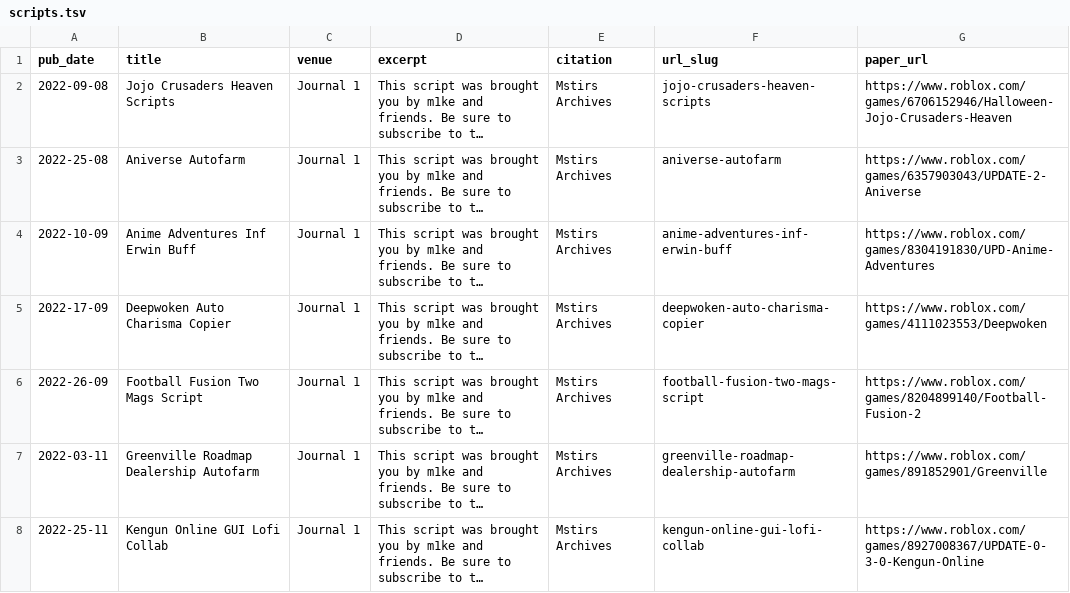
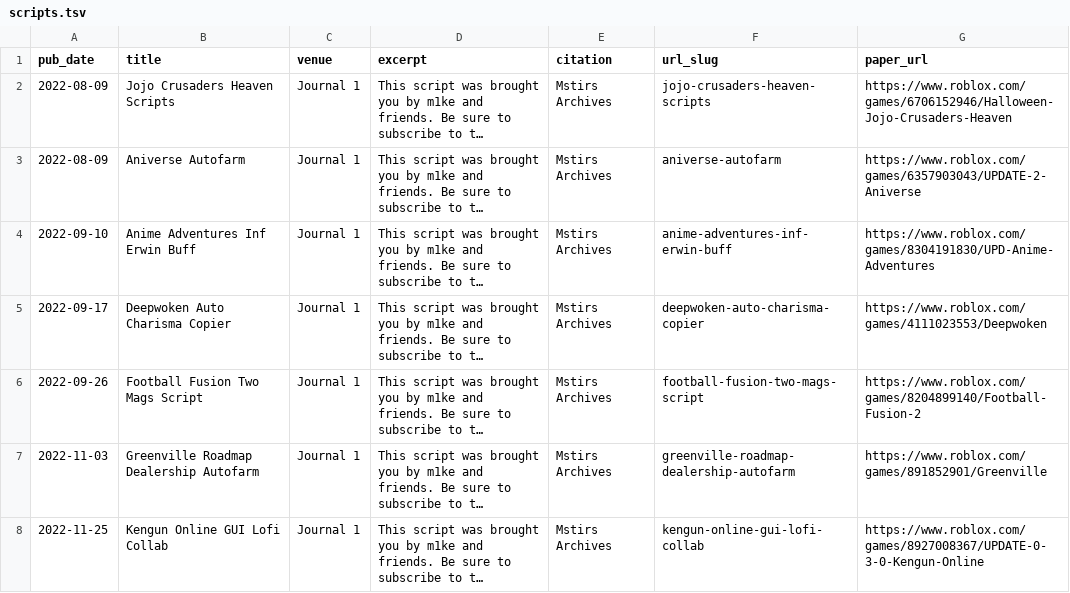
Before and after one commit to Mstir16/mstir16.github.io, a TSV file: markdown_generator/scripts.tsv, drawn as a sheet; long unchanged cells end in …; the diff names each change by its address in the sheet, - before the commit and + after, or states it on an @@ line.

Commit message:
Update scripts.tsv

```diff
--- a/markdown_generator/scripts.tsv
+++ b/markdown_generator/scripts.tsv
-A2 (pub_date): 2022-09-08
+A2 (pub_date): 2022-08-09
-A3 (pub_date): 2022-25-08
+A3 (pub_date): 2022-08-09
-A4 (pub_date): 2022-10-09
+A4 (pub_date): 2022-09-10
-A5 (pub_date): 2022-17-09
+A5 (pub_date): 2022-09-17
-A6 (pub_date): 2022-26-09
+A6 (pub_date): 2022-09-26
-A7 (pub_date): 2022-03-11
+A7 (pub_date): 2022-11-03
-A8 (pub_date): 2022-25-11
+A8 (pub_date): 2022-11-25
```
